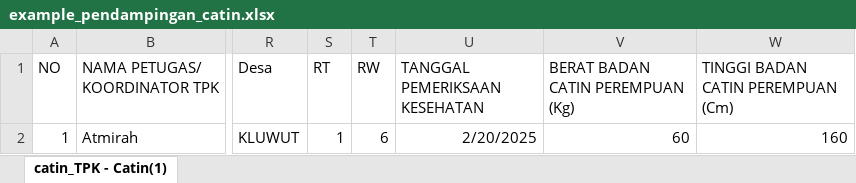
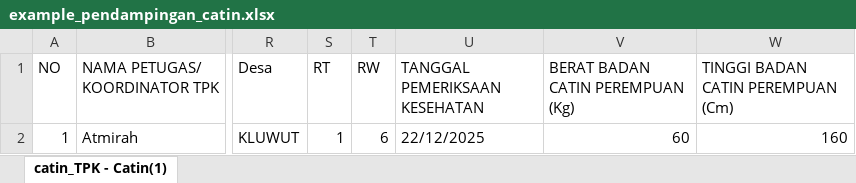
Before and after one commit to khoirfreelance/pops_apps, an Excel workbook: frontend/public/example_pendampingan_catin.xlsx, sheet catin_TPK - Catin(1), drawn as a sheet; only a part is shown, gaps mark what is left out; values as stored, in another font and other column widths than the file's, no borders; the diff names each change by its address in the sheet, - before the commit and + after, or states it on an @@ line.

```diff
--- a/frontend/public/example_pendampingan_catin.xlsx (sheet catin_TPK - Catin(1))
+++ b/frontend/public/example_pendampingan_catin.xlsx (sheet catin_TPK - Catin(1))
-U2 (TANGGAL PEMERIKSAAN KESEHATAN): 2/20/2025
+U2 (TANGGAL PEMERIKSAAN KESEHATAN): 22/12/2025
```
Also changed, not shown: frontend/public/example_pendampingan_anak.xlsx, 6 other files.
